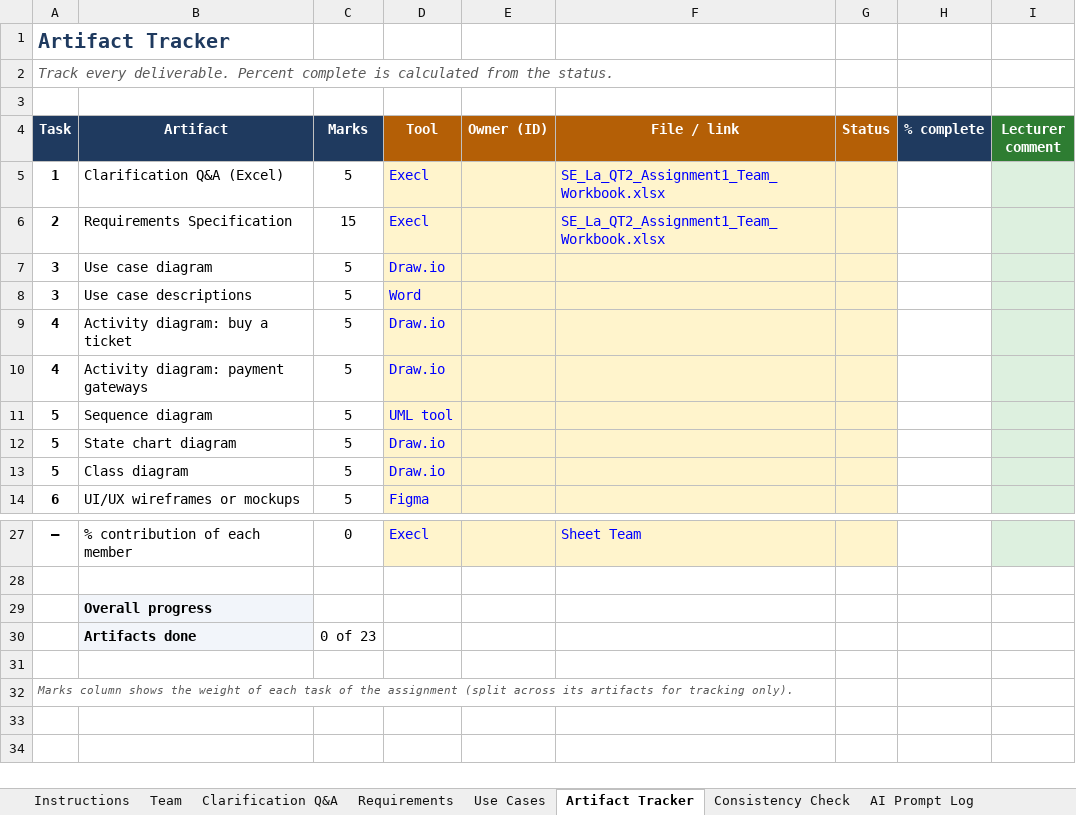
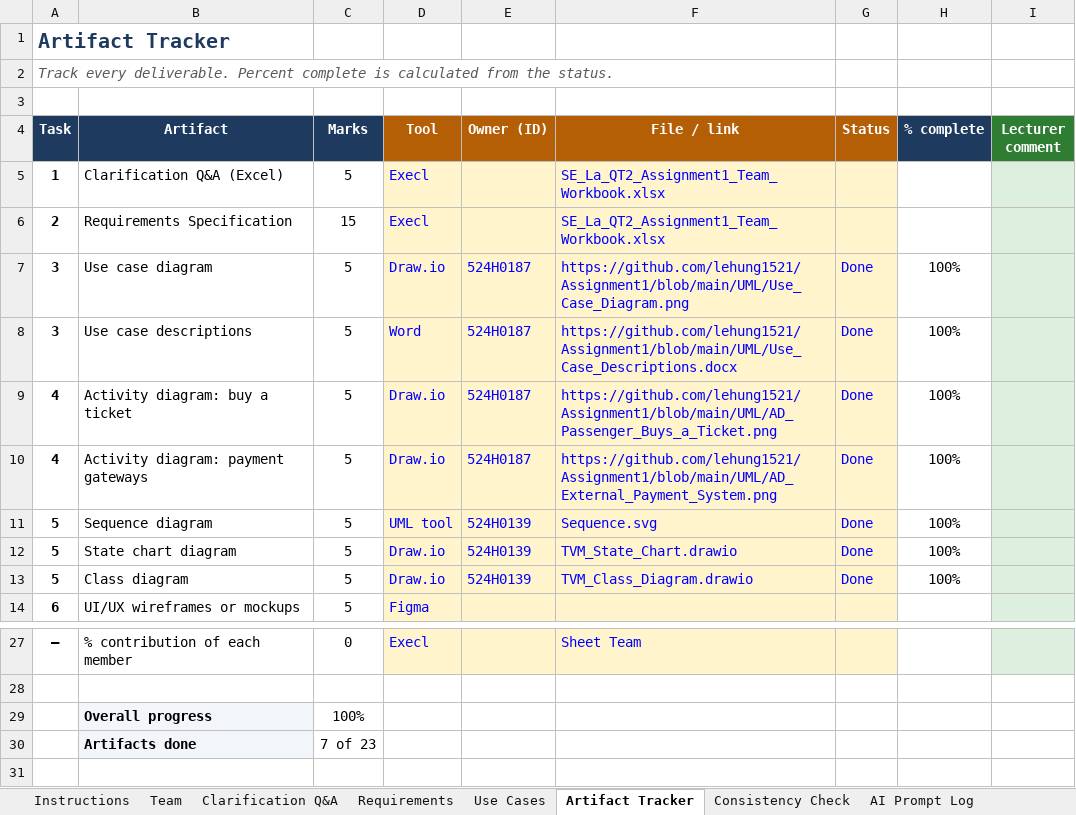
Before and after one commit to lehung1521/Assignment1, an Excel workbook: docs/SE_Lab_QT2_Assignment1_Team_Workbook.xlsx, sheet Artifact Tracker, drawn as a sheet; only a part is shown, gaps mark what is left out; the shorter side is filled out with more unchanged rows; values as stored, in another font and other column widths than the file's, no borders; the diff names each change by its address in the sheet, - before the commit and + after, or states it on an @@ line.

Commit message:
docs: minor update

```diff
--- a/docs/SE_Lab_QT2_Assignment1_Team_Workbook.xlsx (sheet Artifact Tracker)
+++ b/docs/SE_Lab_QT2_Assignment1_Team_Workbook.xlsx (sheet Artifact Tracker)
-E7:E10 (Owner (ID)): (empty)
+E7:E10 (Owner (ID)): 524H0187
-F7 (File / link): (empty)
+F7 (File / link): https://github.com/lehung1521/Assignment1/blob/main/UML/Use_Case_Diagram.png
-G7:G13 (Status): (empty)
+G7:G13 (Status): Done
-H7:H13 (% complete): (empty)
+H7:H13 (% complete): 100%
-F8 (File / link): (empty)
+F8 (File / link): https://github.com/lehung1521/Assignment1/blob/main/UML/Use_Case_Descriptions.docx
-F9 (File / link): (empty)
+F9 (File / link): https://github.com/lehung1521/Assignment1/blob/main/UML/AD_Passenger_Buys_a_Ticket.png
-F10 (File / link): (empty)
+F10 (File / link): https://github.com/lehung1521/Assignment1/blob/main/UML/AD_External_Payment_System.png
-E11:E13 (Owner (ID)): (empty)
+E11:E13 (Owner (ID)): 524H0139
-F11 (File / link): (empty)
+F11 (File / link): Sequence.svg
-F12 (File / link): (empty)
+F12 (File / link): TVM_State_Chart.drawio
-F13 (File / link): (empty)
+F13 (File / link): TVM_Class_Diagram.drawio
-C29 (Marks): (empty)
+C29 (Marks): 100%
-C30 (Marks): 0 of 23
+C30 (Marks): 7 of 23
```
Also changed, not shown: sheet Use Cases.
